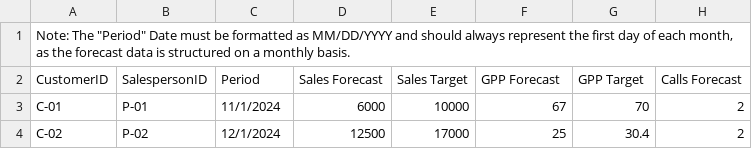
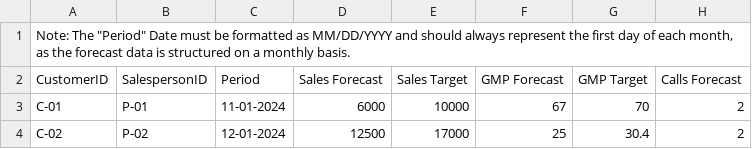
Before and after one commit to ShubhamG2908/GenRevV1, a CSV file: src/Genrev.Web/App_Data/ImportTemplates/GRImportTemplate_ForecastData.csv, drawn as a sheet; only a part is shown; the diff names each change by its address in the sheet, - before the commit and + after, or states it on an @@ line.

```diff
--- a/src/Genrev.Web/App_Data/ImportTemplates/GRImportTemplate_ForecastData.csv
+++ b/src/Genrev.Web/App_Data/ImportTemplates/GRImportTemplate_ForecastData.csv
-F2: GPP Forecast
+F2: GMP Forecast
-G2: GPP Target
+G2: GMP Target
-C3 (Period): 11/1/2024
+C3 (Period): 11-01-2024
-C4 (Period): 12/1/2024
+C4 (Period): 12-01-2024
```
Also changed, not shown: src/Genrev.Web/App_Data/ImportTemplates/GRImportTemplate_MonthlyData.csv, 50 other files.
